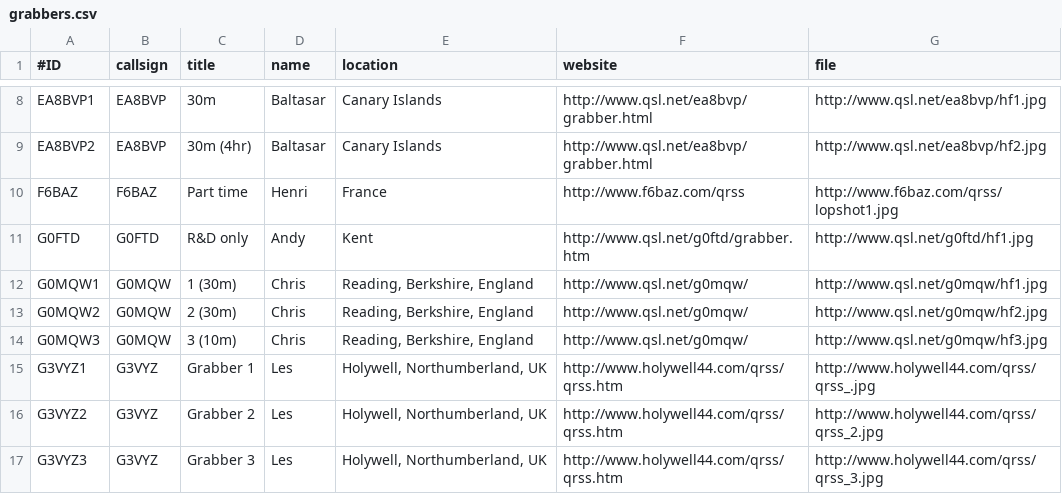
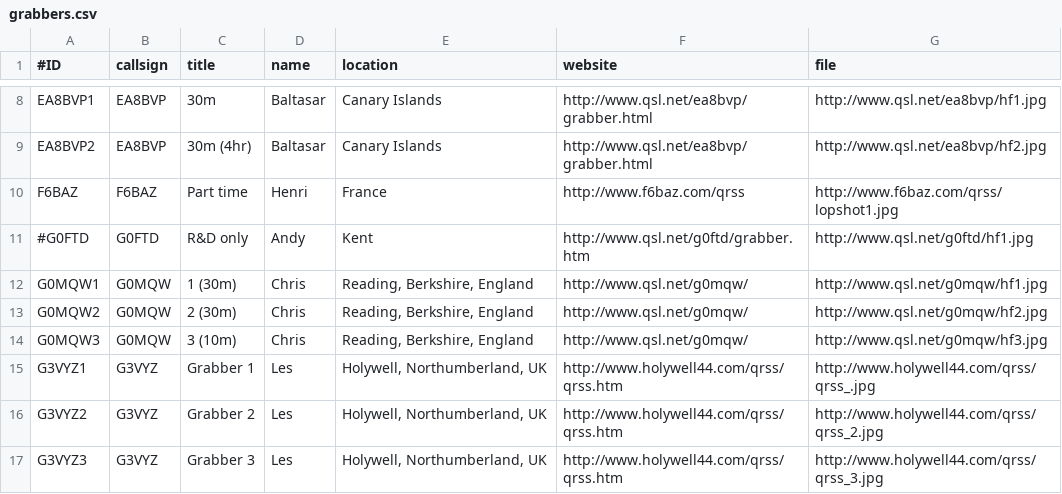
Before and after one commit to swharden/QRSSplus, a CSV file: grabbers.csv, drawn as a sheet; only a part is shown, gaps mark what is left out.

Commit message:
Update grabbers.csv

```diff
--- a/grabbers.csv
+++ b/grabbers.csv
@@ -10,3 +10,3 @@ EA8BVP2,EA8BVP,30m (4hr),Baltasar,Canary Islands,http://www.qsl.net/ea8bvp/grabb
 F6BAZ,F6BAZ,Part time,Henri,France,http://www.f6baz.com/qrss,http://www.f6baz.com/qrss/lopshot1.jpg
-G0FTD,G0FTD,R&D only,Andy,Kent,http://www.qsl.net/g0ftd/grabber.htm,http://www.qsl.net/g0ftd/hf1.jpg
+#G0FTD,G0FTD,R&D only,Andy,Kent,http://www.qsl.net/g0ftd/grabber.htm,http://www.qsl.net/g0ftd/hf1.jpg
 G0MQW1,G0MQW,1 (30m),Chris,"Reading, Berkshire, England",http://www.qsl.net/g0mqw/,http://www.qsl.net/g0mqw/hf1.jpg
```
